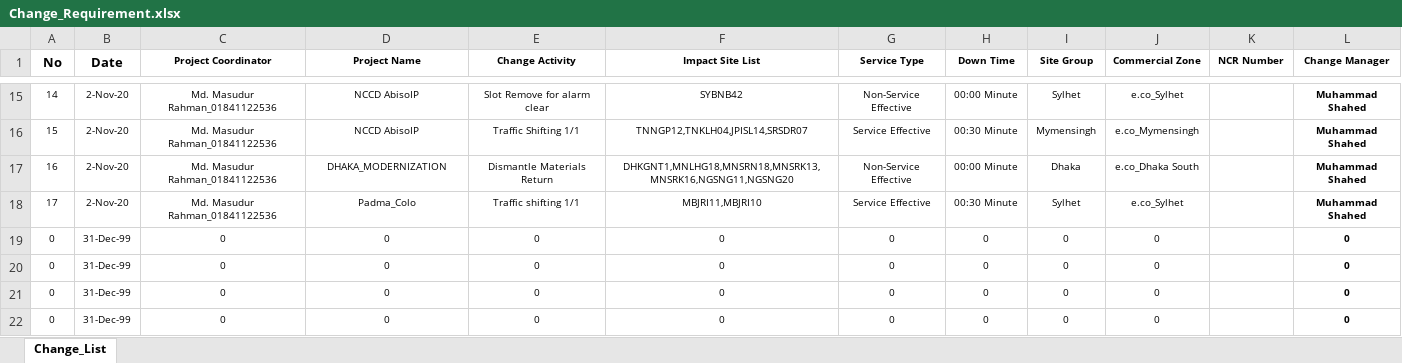
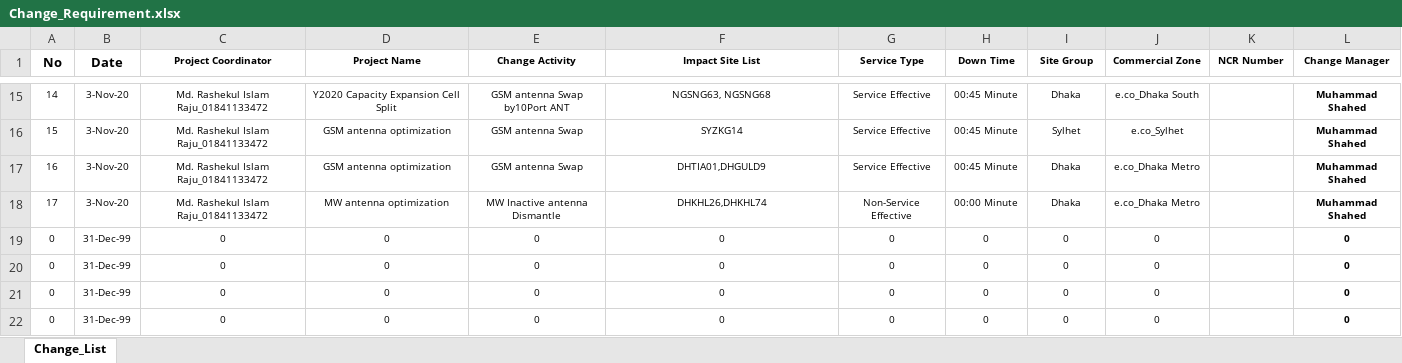
Before and after one commit to jiaulislam/AutoBotBMCRemedy, an Excel workbook: data_driver/Change_Requirement.xlsx, sheet Change_List, drawn as a sheet; only a part is shown, gaps mark what is left out; values as stored, in another font and other column widths than the file's, no borders; table styles not drawn; the diff covers the shown part only; the diff names each change by its address in the sheet, - before the commit and + after, or states it on an @@ line.

```diff
--- a/data_driver/Change_Requirement.xlsx (sheet Change_List)
+++ b/data_driver/Change_Requirement.xlsx (sheet Change_List)
-B15:B18 (Date): 2-Nov-20
+B15:B18 (Date): 3-Nov-20
-C15:C18 (Project Coordinator): Md. Masudur Rahman_01841122536
+C15:C18 (Project Coordinator): Md. Rashekul Islam Raju_01841133472
-D15 (Project Name): NCCD AbisoIP
+D15 (Project Name): Y2020 Capacity Expansion Cell Split
-E15 (Change Activity): Slot Remove for alarm clear
+E15 (Change Activity): GSM antenna Swap by10Port ANT
-F15 (Impact Site List): SYBNB42
+F15 (Impact Site List): NGSNG63, NGSNG68
-G15 (Service Type): Non-Service Effective
+G15 (Service Type): Service Effective
-H15 (Down Time): 00:00 Minute
+H15 (Down Time): 00:45 Minute
-I15 (Site Group): Sylhet
+I15 (Site Group): Dhaka
-J15 (Commercial Zone): e.co_Sylhet
+J15 (Commercial Zone): e.co_Dhaka South
-D16 (Project Name): NCCD AbisoIP
+D16 (Project Name): GSM antenna optimization
-E16 (Change Activity): Traffic Shifting 1/1
+E16 (Change Activity): GSM antenna Swap
-F16 (Impact Site List): TNNGP12,TNKLH04,JPISL14,SRSDR07
+F16 (Impact Site List): SYZKG14
-H16 (Down Time): 00:30 Minute
+H16 (Down Time): 00:45 Minute
-I16 (Site Group): Mymensingh
+I16 (Site Group): Sylhet
-J16 (Commercial Zone): e.co_Mymensingh
+J16 (Commercial Zone): e.co_Sylhet
-D17 (Project Name): DHAKA_MODERNIZATION
+D17 (Project Name): GSM antenna optimization
-E17 (Change Activity): Dismantle Materials Return
+E17 (Change Activity): GSM antenna Swap
-F17 (Impact Site List): DHKGNT1,MNLHG18,MNSRN18,MNSRK13,MNSRK16,NGSNG11,NGSNG20
+F17 (Impact Site List): DHTIA01,DHGULD9
-G17 (Service Type): Non-Service Effective
+G17 (Service Type): Service Effective
-H17 (Down Time): 00:00 Minute
+H17 (Down Time): 00:45 Minute
-J17 (Commercial Zone): e.co_Dhaka South
+J17 (Commercial Zone): e.co_Dhaka Metro
-D18 (Project Name): Padma_Colo
+D18 (Project Name): MW antenna optimization
-E18 (Change Activity): Traffic shifting 1/1
+E18 (Change Activity): MW Inactive antenna Dismantle
-F18 (Impact Site List): MBJRI11,MBJRI10
+F18 (Impact Site List): DHKHL26,DHKHL74
-G18 (Service Type): Service Effective
+G18 (Service Type): Non-Service Effective
-H18 (Down Time): 00:30 Minute
+H18 (Down Time): 00:00 Minute
-I18 (Site Group): Sylhet
+I18 (Site Group): Dhaka
-J18 (Commercial Zone): e.co_Sylhet
+J18 (Commercial Zone): e.co_Dhaka Metro
```
Also changed, not shown: 78 edited cells elsewhere in this sheet, data_driver/Change_Request_List.xlsx, 4 other files.
